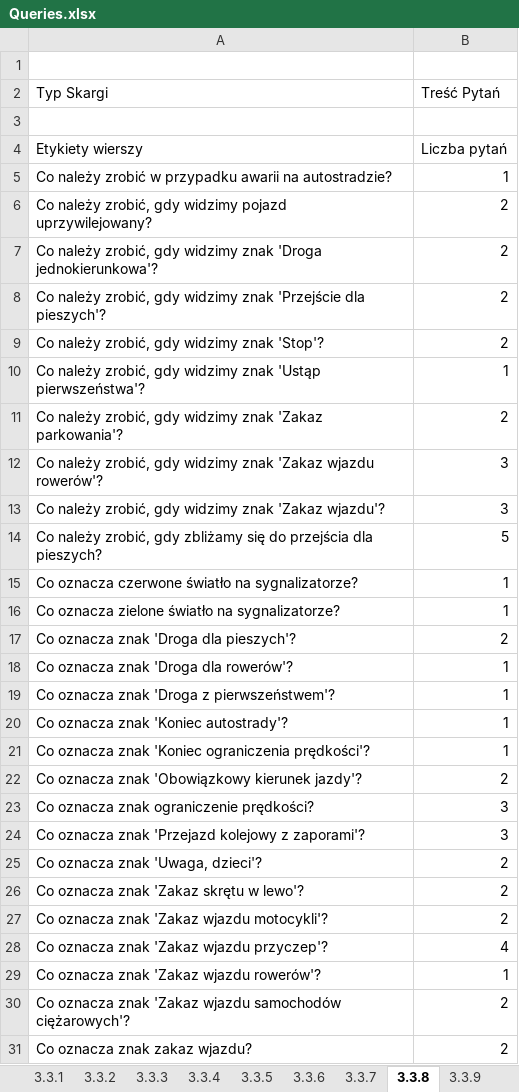
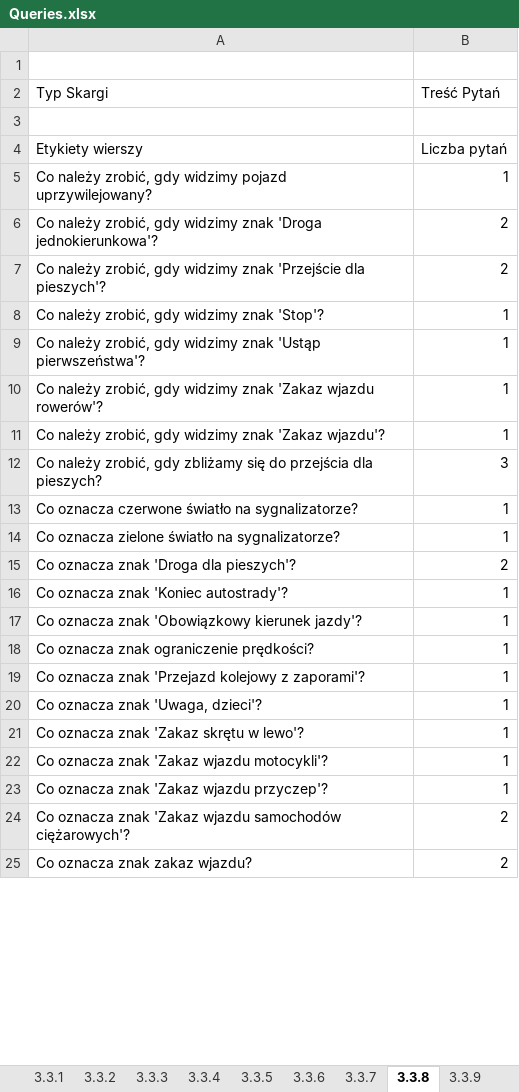
Before and after one commit to KanarekLife/HD, an Excel workbook: lab04/Queries.xlsx, sheet 3.3.8, drawn as a sheet; only a part is shown; values as stored, in another font and other column widths than the file's, no borders; removed rows and columns are numbered as before the commit, all else as after; the diff covers the shown part only; the diff names each change by its address in the sheet, - before the commit and + after, or states it on an @@ line.

```diff
--- a/lab04/Queries.xlsx (sheet 3.3.8)
+++ b/lab04/Queries.xlsx (sheet 3.3.8)
-row 5: Co należy zrobić w przypadku awarii na autostradzie? | 1
-B5 (Treść Pytań): 2
+B5 (Treść Pytań): 1
-B8 (Treść Pytań): 2
+B8 (Treść Pytań): 1
-row 11: Co należy zrobić, gdy widzimy znak 'Zakaz parkowania'? | 2
-B10:B11 (Treść Pytań): 3
+B10:B11 (Treść Pytań): 1
-B12 (Treść Pytań): 5
+B12 (Treść Pytań): 3
-row 18: Co oznacza znak 'Droga dla rowerów'? | 1
-row 19: Co oznacza znak 'Droga z pierwszeństwem'? | 1
-row 21: Co oznacza znak 'Koniec ograniczenia prędkości'? | 1
-B17 (Treść Pytań): 2
+B17 (Treść Pytań): 1
-B18:B19 (Treść Pytań): 3
+B18:B19 (Treść Pytań): 1
-B20:B22 (Treść Pytań): 2
+B20:B22 (Treść Pytań): 1
-B23 (Treść Pytań): 4
+B23 (Treść Pytań): 1
-row 29: Co oznacza znak 'Zakaz wjazdu rowerów'? | 1
```
Also changed, not shown: 8 removed rows and 15 edited cells elsewhere in this sheet, sheet 3.3.9, sheet 3.3.2, sheet 3.3.3, sheet 3.3.7, sheet 3.3.4, sheet 3.3.6, 4 more sheets, 5 other files.
